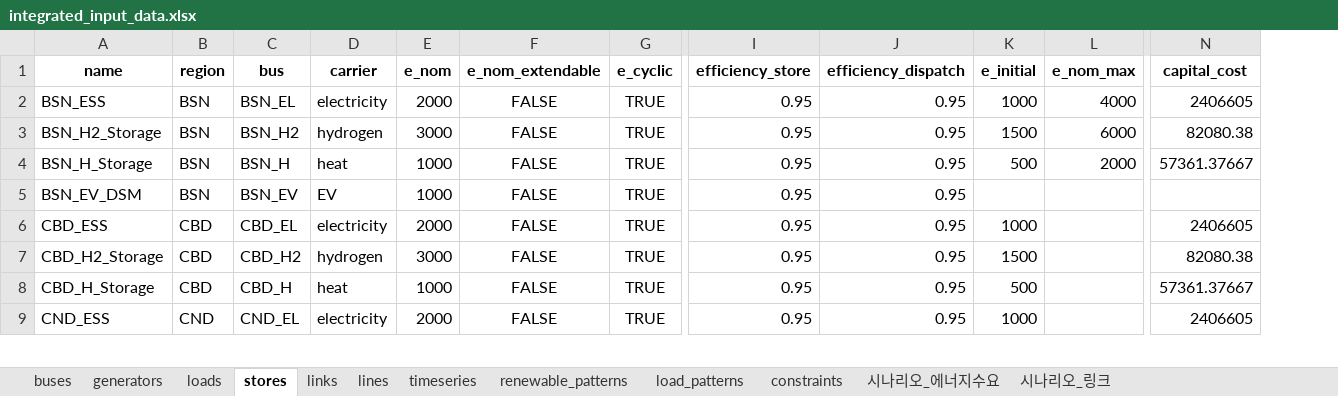
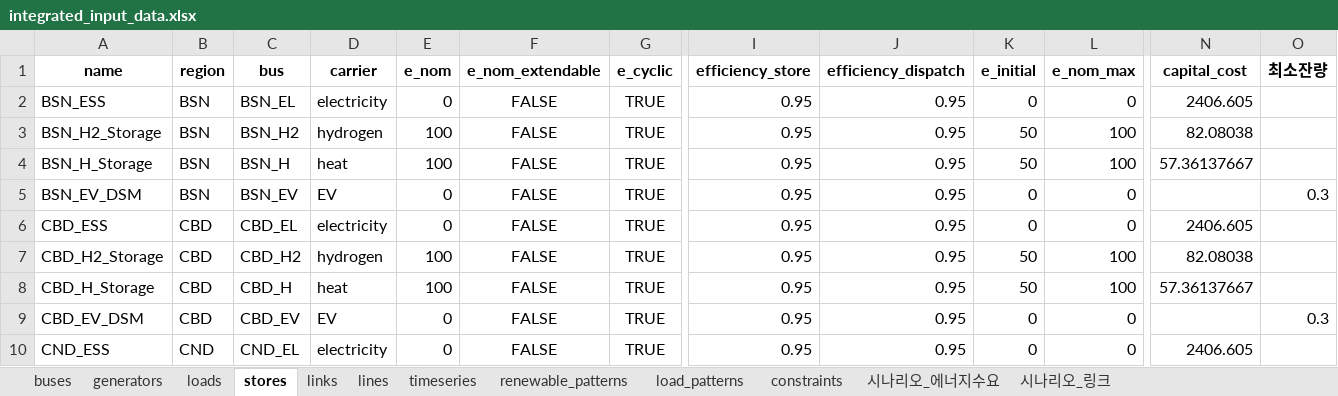
Before and after one commit to HYODONGMOON/PyPSA_GESI_Test, an Excel workbook: integrated_input_data.xlsx, sheet stores, drawn as a sheet; only a part is shown, gaps mark what is left out; values as stored, in another font and other column widths than the file's, no borders; addresses are those after the commit; rows hold the shown columns only; the diff covers the shown part only; the diff names each change by its address in the sheet, - before the commit and + after, or states it on an @@ line.

```diff
--- a/integrated_input_data.xlsx (sheet stores)
+++ b/integrated_input_data.xlsx (sheet stores)
+column O (최소잔량), row 5: 0.3
-E2 (e_nom): 2000
+E2 (e_nom): 0
-K2 (e_initial): 1000
+K2 (e_initial): 0
-L2 (e_nom_max): 4000
+L2 (e_nom_max): 0
-N2 (capital_cost): 2406605
+N2 (capital_cost): 2406.605
-E3 (e_nom): 3000
+E3 (e_nom): 100
-K3 (e_initial): 1500
+K3 (e_initial): 50
-L3 (e_nom_max): 6000
+L3 (e_nom_max): 100
-N3 (capital_cost): 82080.38
+N3 (capital_cost): 82.08038
-E4 (e_nom): 1000
+E4 (e_nom): 100
-K4 (e_initial): 500
+K4 (e_initial): 50
-L4 (e_nom_max): 2000
+L4 (e_nom_max): 100
-N4 (capital_cost): 57361.37667
+N4 (capital_cost): 57.36137667
-E5 (e_nom): 1000
+E5 (e_nom): 0
-K5 (e_initial): (empty)
+K5 (e_initial): 0
-L5:L6 (e_nom_max): (empty)
+L5:L6 (e_nom_max): 0
-E6 (e_nom): 2000
+E6 (e_nom): 0
-K6 (e_initial): 1000
+K6 (e_initial): 0
-N6 (capital_cost): 2406605
+N6 (capital_cost): 2406.605
-E7 (e_nom): 3000
+E7 (e_nom): 100
-K7 (e_initial): 1500
+K7 (e_initial): 50
-L7:L8 (e_nom_max): (empty)
+L7:L8 (e_nom_max): 100
-N7 (capital_cost): 82080.38
+N7 (capital_cost): 82.08038
-E8 (e_nom): 1000
+E8 (e_nom): 100
-K8 (e_initial): 500
+K8 (e_initial): 50
-N8 (capital_cost): 57361.37667
+N8 (capital_cost): 57.36137667
+row 9: CBD_EV_DSM | CBD | CBD_EV | EV | 0 | FALSE | TRUE | 0.95 | 0.95 | 0 | 0 |  | 0.3
-E10 (e_nom): 2000
+E10 (e_nom): 0
-K10 (e_initial): 1000
+K10 (e_initial): 0
-L10 (e_nom_max): (empty)
+L10 (e_nom_max): 0
-N10 (capital_cost): 2406605
+N10 (capital_cost): 2406.605
```
Also changed, not shown: 15 added rows, 5 removed rows and 189 edited cells elsewhere in this sheet, sheet load_patterns, sheet links, sheet lines, sheet generators, sheet 시나리오_링크, sheet 시나리오_에너지수요, 3 more sheets, 12 other files.
